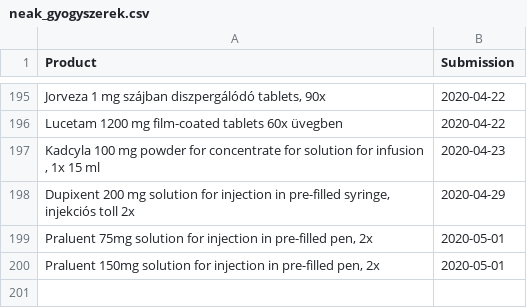
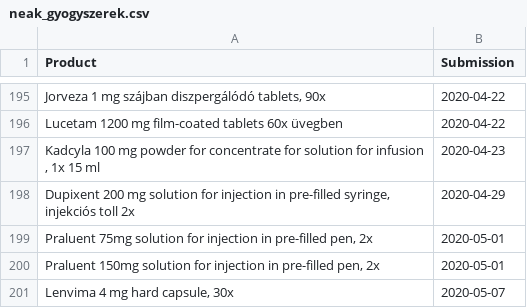
Before and after one commit to fairandaffordable/fairandaffordable.github.io, a CSV file: _data/neak_gyogyszerek.csv, drawn as a sheet; only a part is shown, gaps mark what is left out.

```diff
--- a/_data/neak_gyogyszerek.csv
+++ b/_data/neak_gyogyszerek.csv
@@ -200 +200,2 @@
 "Praluent 150mg solution for injection in pre-filled pen, 2x",2020-05-01
+"Lenvima 4 mg hard capsule, 30x",2020-05-07
```
Also changed, not shown: _data/sukl_gyogyszerek.csv.
